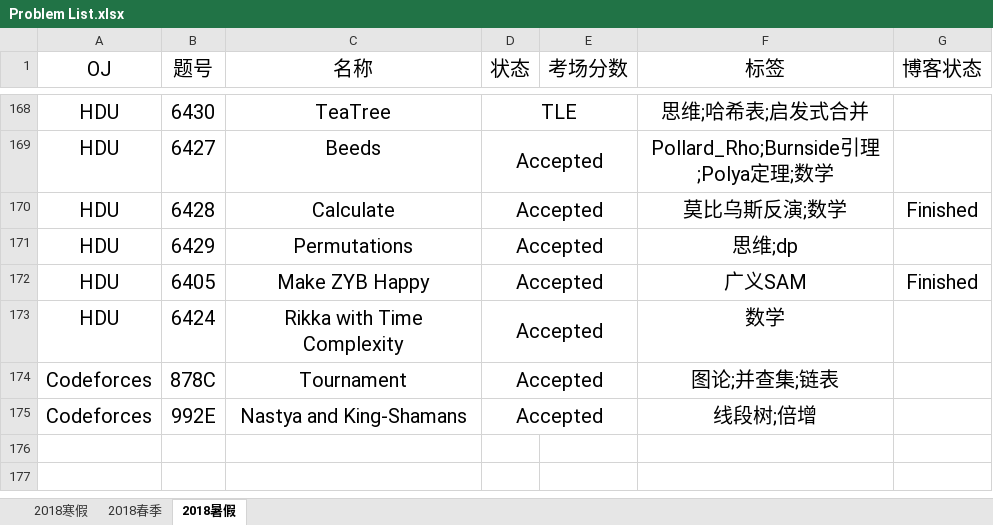
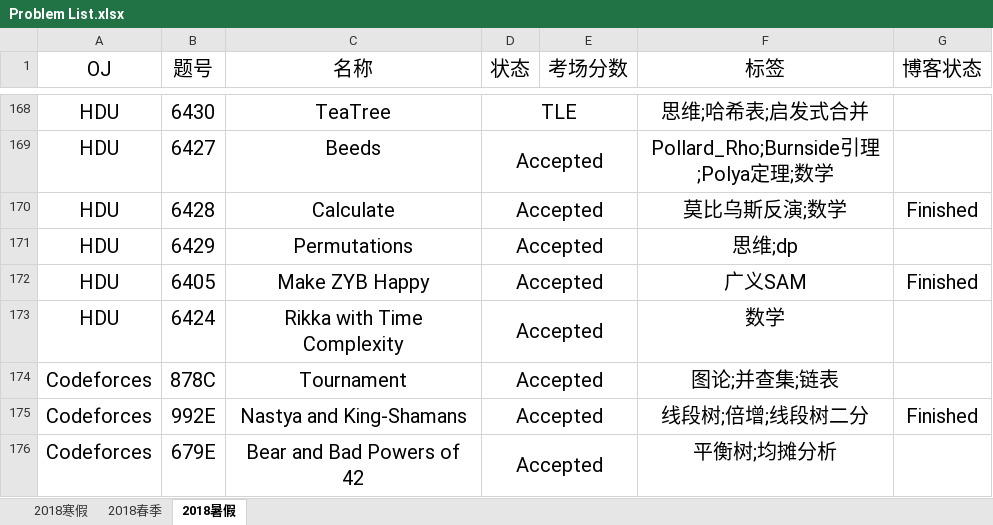
Before and after one commit to IcePrincess-1968/Programmes, an Excel workbook: Problem List.xlsx, sheet 2018暑假, drawn as a sheet; only a part is shown, gaps mark what is left out; values as stored, in another font and other column widths than the file's, no borders; the diff names each change by its address in the sheet, - before the commit and + after, or states it on an @@ line.

```diff
--- a/Problem List.xlsx (sheet 2018暑假)
+++ b/Problem List.xlsx (sheet 2018暑假)
-F175 (标签): 线段树;倍增
+F175 (标签): 线段树;倍增;线段树二分
-G175 (博客状态): (empty)
+G175 (博客状态): Finished
+row 176: Codeforces | 679E | Bear and Bad Powers of 42 | Accepted |  | 平衡树;均摊分析
```
Also changed, not shown: 3 other files.
